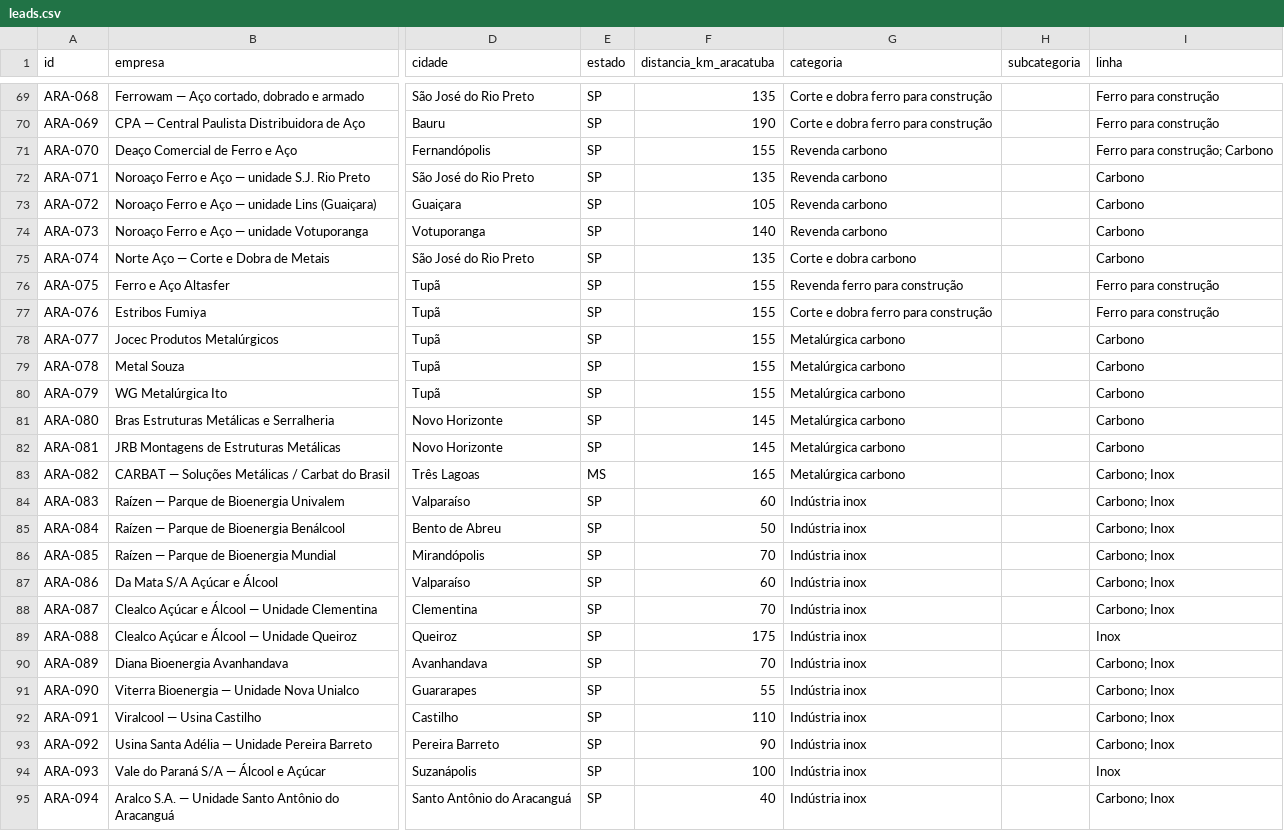
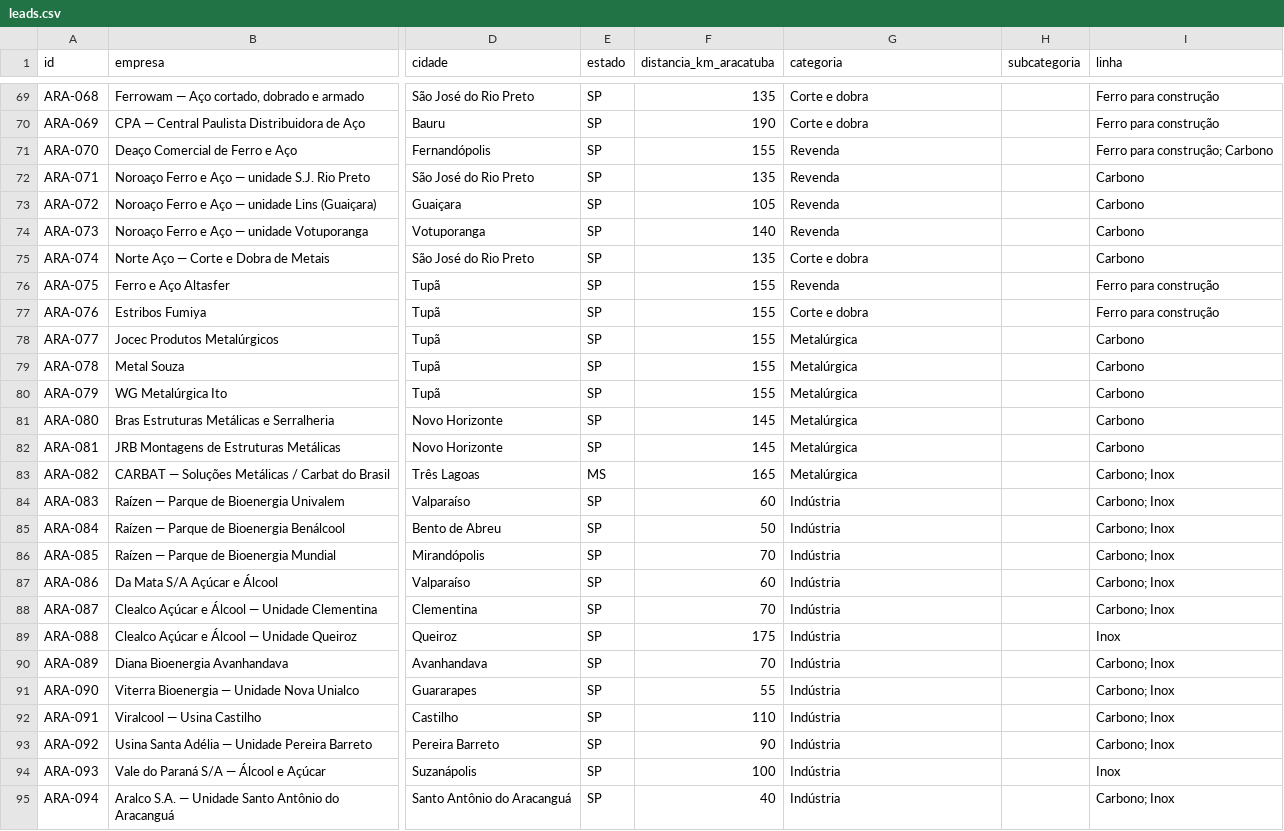
Before and after one commit to igorvroberto/liganer, a CSV file: web/public/data/leads.csv, drawn as a sheet; only a part is shown, gaps mark what is left out; the diff covers the shown part only; the diff names each change by its address in the sheet, - before the commit and + after, or states it on an @@ line.

```diff
--- a/web/public/data/leads.csv
+++ b/web/public/data/leads.csv
-G69:G70 (categoria): Corte e dobra ferro para construção
+G69:G70 (categoria): Corte e dobra
-G71:G74 (categoria): Revenda carbono
+G71:G74 (categoria): Revenda
-G75 (categoria): Corte e dobra carbono
+G75 (categoria): Corte e dobra
-G76 (categoria): Revenda ferro para construção
+G76 (categoria): Revenda
-G77 (categoria): Corte e dobra ferro para construção
+G77 (categoria): Corte e dobra
-G78:G83 (categoria): Metalúrgica carbono
+G78:G83 (categoria): Metalúrgica
-G84:G95 (categoria): Indústria inox
+G84:G95 (categoria): Indústria
```
Also changed, not shown: 64 edited cells elsewhere in this file, radar-comercial/LEADS.csv, 6 other files.
